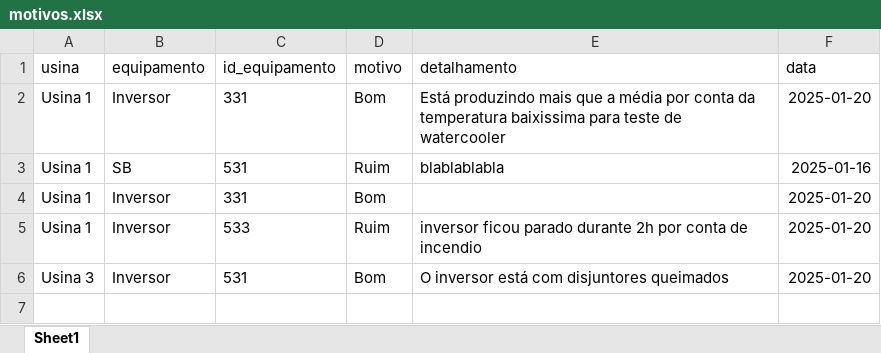
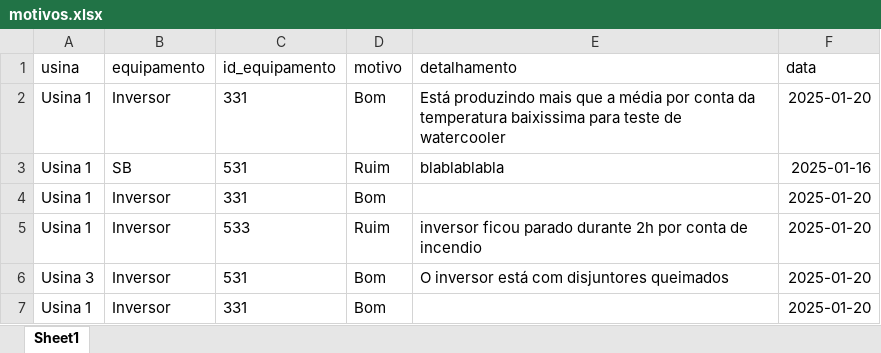
Before and after one commit to PabloNvnes/Monitoramento_Streamlit, an Excel workbook: Relatorios/motivos.xlsx, sheet Sheet1, drawn as a sheet; values as stored, in another font and other column widths than the file's, no borders; the diff names each change by its address in the sheet, - before the commit and + after, or states it on an @@ line.

```diff
--- a/Relatorios/motivos.xlsx (sheet Sheet1)
+++ b/Relatorios/motivos.xlsx (sheet Sheet1)
+row 7: Usina 1 | Inversor | 331 | Bom |  | 2025-01-20
```
Also changed, not shown: 1 other file.
